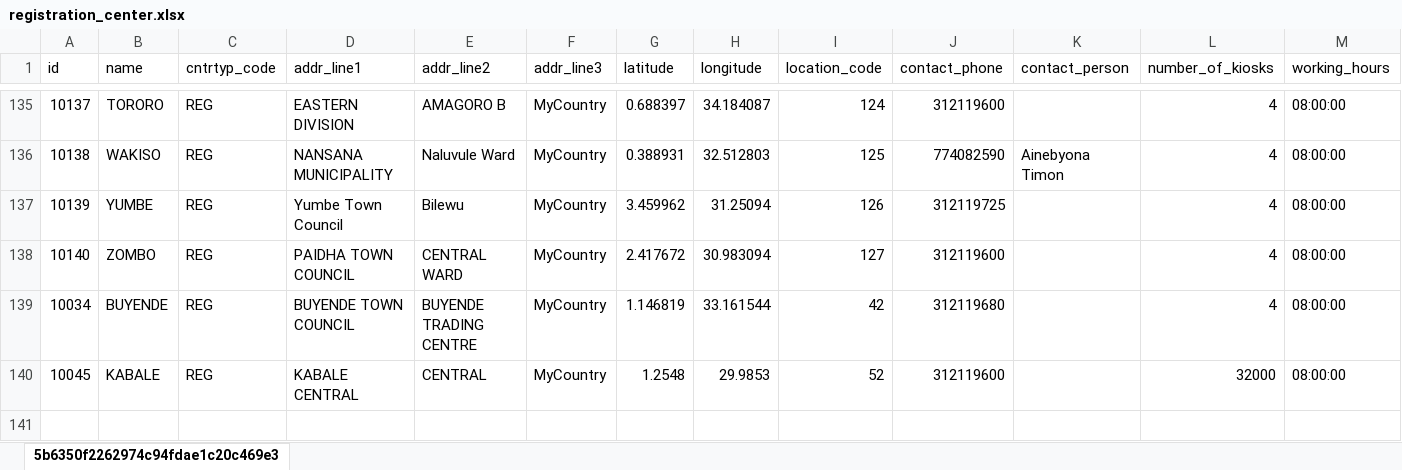
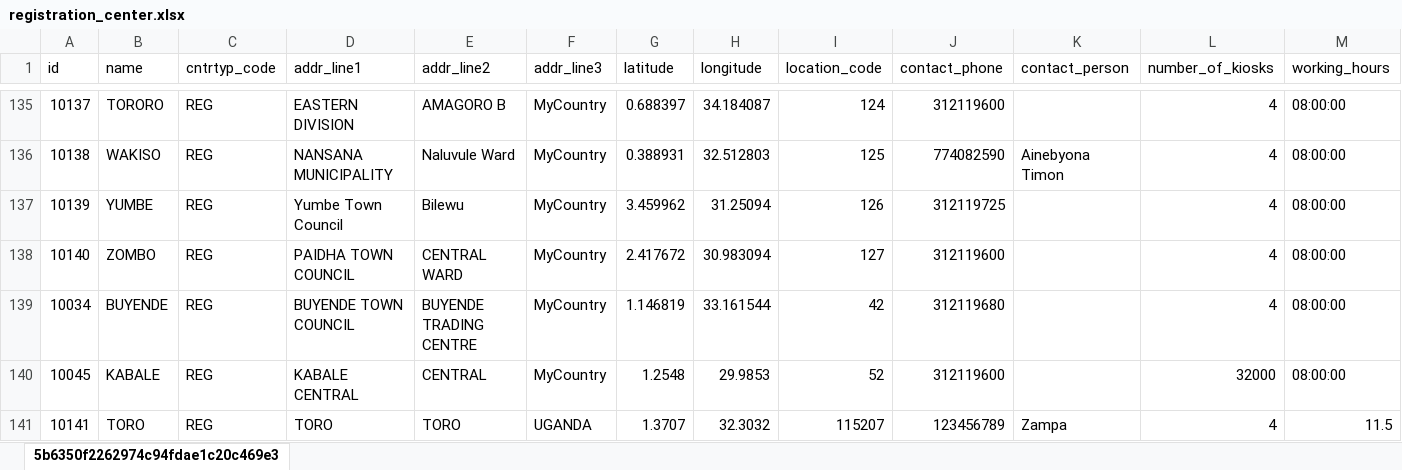
Before and after one commit to tf-nira/mosip-data_bkp, an Excel workbook: mosip_master/xlsx/registration_center.xlsx, sheet 5b6350f2262974c94fdae1c20c469e3, drawn as a sheet; only a part is shown, gaps mark what is left out; values as stored, in another font and other column widths than the file's, no borders; rows hold the shown columns only; the diff names each change by its address in the sheet, - before the commit and + after, or states it on an @@ line.

Commit message:
Update Center details

```diff
--- a/mosip_master/xlsx/registration_center.xlsx (sheet 5b6350f2262974c94fdae1c20c469e3)
+++ b/mosip_master/xlsx/registration_center.xlsx (sheet 5b6350f2262974c94fdae1c20c469e3)
+row 141: 10141 | TORO | REG | TORO | TORO | UGANDA | 1.3707 | 32.3032 | 115207 | 123456789 | Zampa | 4 | 11.5
```
Also changed, not shown: 1 other file.
